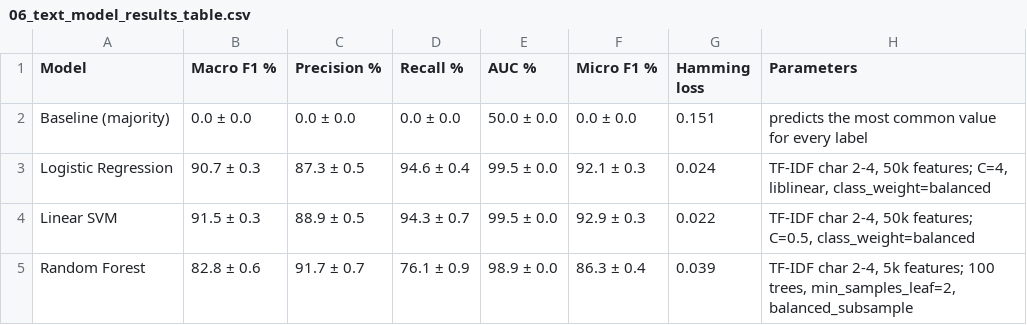
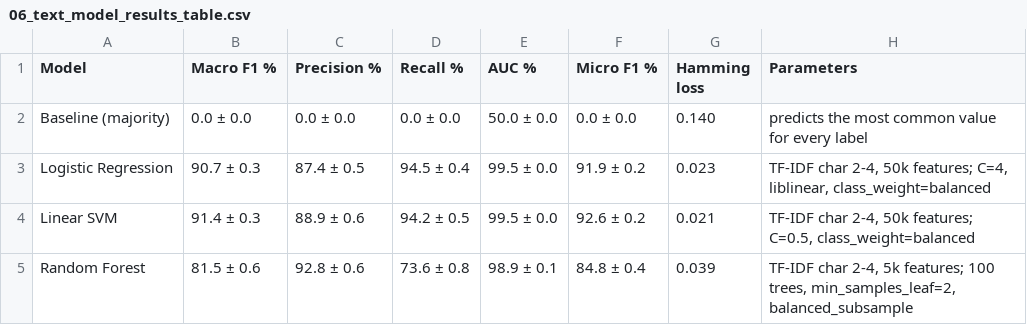
Before and after one commit to SugMadic32/traffy_patty, a CSV file: results/06_text_model_results_table.csv, drawn as a sheet.

```diff
--- a/results/06_text_model_results_table.csv
+++ b/results/06_text_model_results_table.csv
@@ -1,5 +1,5 @@
 Model,Macro F1 %,Precision %,Recall %,AUC %,Micro F1 %,Hamming loss,Parameters
-Baseline (majority),0.0 ± 0.0,0.0 ± 0.0,0.0 ± 0.0,50.0 ± 0.0,0.0 ± 0.0,0.151,predicts the most common value for every label
-Logistic Regression,90.7 ± 0.3,87.3 ± 0.5,94.6 ± 0.4,99.5 ± 0.0,92.1 ± 0.3,0.024,"TF-IDF char 2-4, 50k features; C=4, liblinear, class_weight=balanced"
-Linear SVM,91.5 ± 0.3,88.9 ± 0.5,94.3 ± 0.7,99.5 ± 0.0,92.9 ± 0.3,0.022,"TF-IDF char 2-4, 50k features; C=0.5, class_weight=balanced"
-Random Forest,82.8 ± 0.6,91.7 ± 0.7,76.1 ± 0.9,98.9 ± 0.0,86.3 ± 0.4,0.039,"TF-IDF char 2-4, 5k features; 100 trees, min_samples_leaf=2, balanced_subsample"
+Baseline (majority),0.0 ± 0.0,0.0 ± 0.0,0.0 ± 0.0,50.0 ± 0.0,0.0 ± 0.0,0.140,predicts the most common value for every label
+Logistic Regression,90.7 ± 0.3,87.4 ± 0.5,94.5 ± 0.4,99.5 ± 0.0,91.9 ± 0.2,0.023,"TF-IDF char 2-4, 50k features; C=4, liblinear, class_weight=balanced"
+Linear SVM,91.4 ± 0.3,88.9 ± 0.6,94.2 ± 0.5,99.5 ± 0.0,92.6 ± 0.2,0.021,"TF-IDF char 2-4, 50k features; C=0.5, class_weight=balanced"
+Random Forest,81.5 ± 0.6,92.8 ± 0.6,73.6 ± 0.8,98.9 ± 0.1,84.8 ± 0.4,0.039,"TF-IDF char 2-4, 5k features; 100 trees, min_samples_leaf=2, balanced_subsample"
```
Also changed, not shown: results/02_cleaning_log.csv, results/08_f1_per_problem_type.csv, 51 other files.
